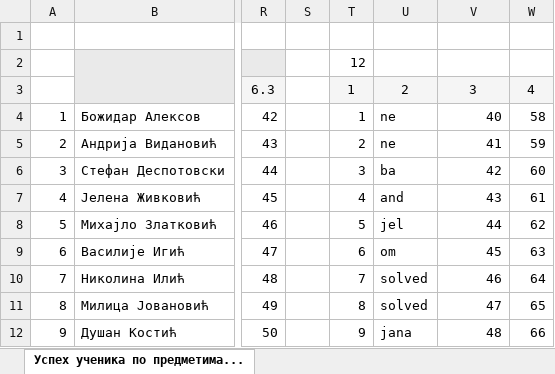
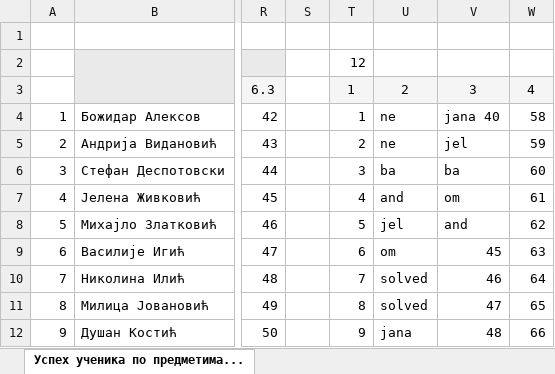
Before and after one commit to itgimpi/math, an Excel workbook: 09zbirka/IV 5.xlsx, sheet Успех ученика по предметима..., drawn as a sheet; only a part is shown, gaps mark what is left out; values as stored, in another font and other column widths than the file's, no borders; the diff names each change by its address in the sheet, - before the commit and + after, or states it on an @@ line.

Commit message:
Update IV 5.xlsx

```diff
--- a/09zbirka/IV 5.xlsx (sheet Успех ученика по предметима...)
+++ b/09zbirka/IV 5.xlsx (sheet Успех ученика по предметима...)
-V4: 40
+V4: jana 40
-V5: 41
+V5: jel
-V6: 42
+V6: ba
-V7: 43
+V7: om
-V8: 44
+V8: and
```
